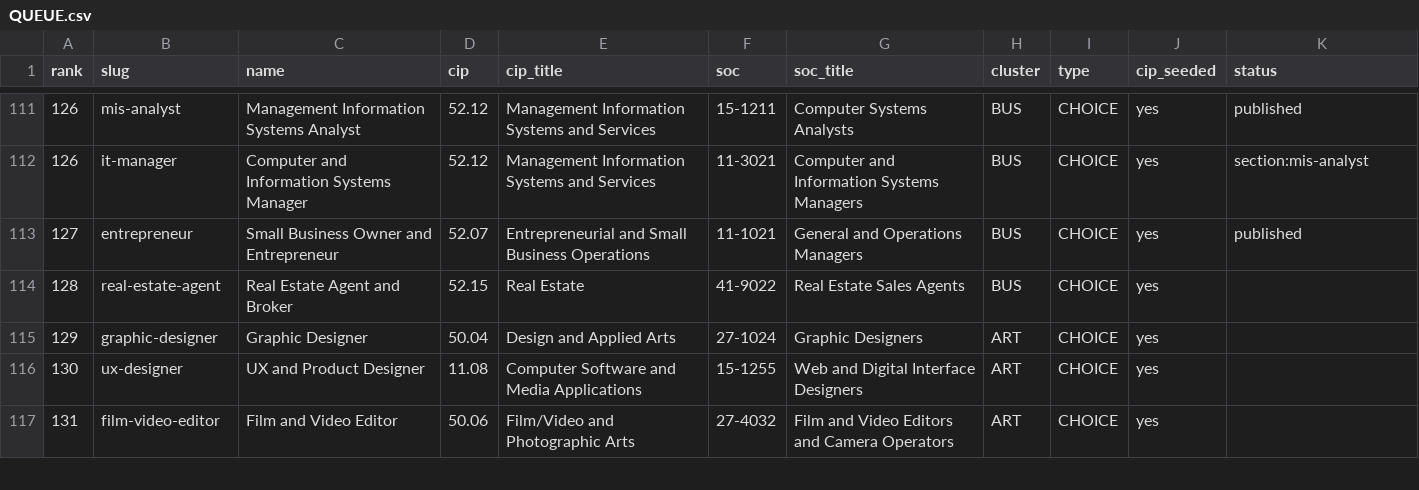
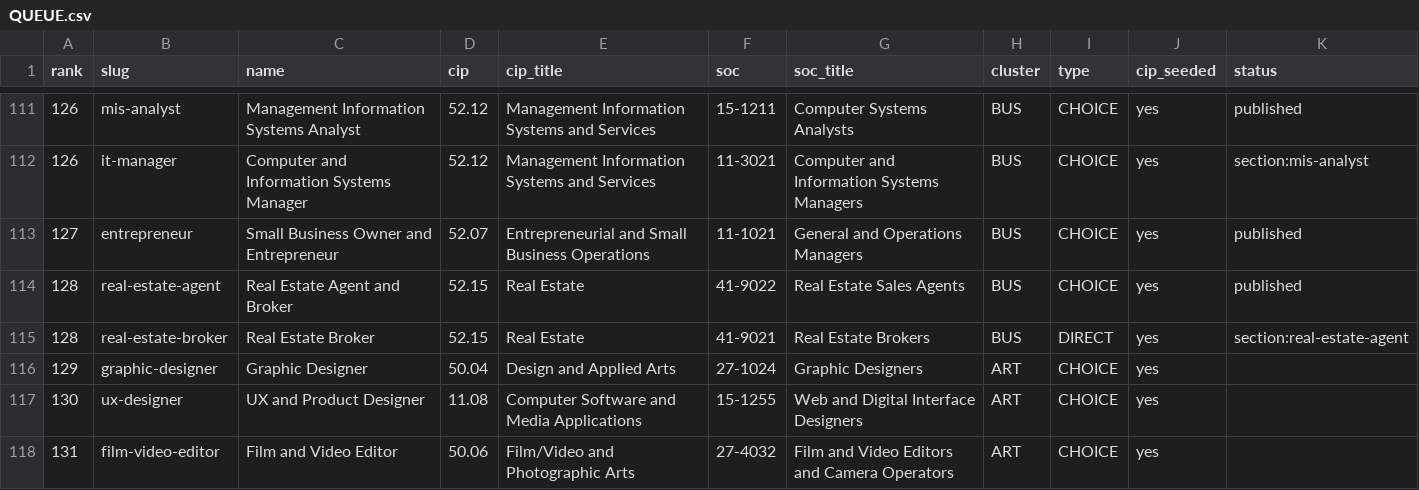
Before and after one commit to reaglin/CIATLE-REPO, a CSV file: Tools/career_paths/QUEUE.csv, drawn as a sheet; only a part is shown, gaps mark what is left out.

```diff
--- a/Tools/career_paths/QUEUE.csv
+++ b/Tools/career_paths/QUEUE.csv
@@ -113,3 +113,4 @@ rank,slug,name,cip,cip_title,soc,soc_title,cluster,type,cip_seeded,status
 127,entrepreneur,Small Business Owner and Entrepreneur,52.07,Entrepreneurial and Small Business Operations,11-1021,General and Operations Managers,BUS,CHOICE,yes,published
-128,real-estate-agent,Real Estate Agent and Broker,52.15,Real Estate,41-9022,Real Estate Sales Agents,BUS,CHOICE,yes,
+128,real-estate-agent,Real Estate Agent and Broker,52.15,Real Estate,41-9022,Real Estate Sales Agents,BUS,CHOICE,yes,published
+128,real-estate-broker,Real Estate Broker,52.15,Real Estate,41-9021,Real Estate Brokers,BUS,DIRECT,yes,section:real-estate-agent
 129,graphic-designer,Graphic Designer,50.04,Design and Applied Arts,27-1024,Graphic Designers,ART,CHOICE,yes,
```
Also changed, not shown: 4 other files.
